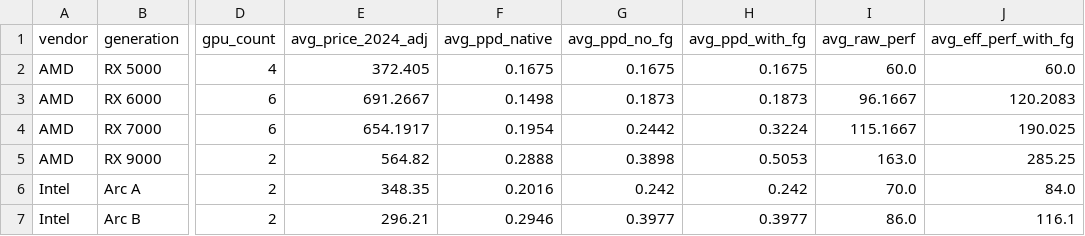
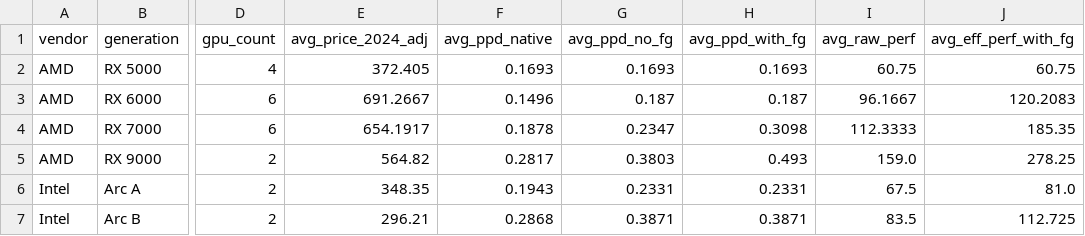
Before and after one commit to Lalitsh03/upscaling-illusion, a CSV file: data/processed/gpu_generation_summary.csv, drawn as a sheet; only a part is shown, gaps mark what is left out; the diff covers the shown part only; the diff names each change by its address in the sheet, - before the commit and + after, or states it on an @@ line.

```diff
--- a/data/processed/gpu_generation_summary.csv
+++ b/data/processed/gpu_generation_summary.csv
-F2 (avg_ppd_native): 0.1675
+F2 (avg_ppd_native): 0.1693
-G2 (avg_ppd_no_fg): 0.1675
+G2 (avg_ppd_no_fg): 0.1693
-H2 (avg_ppd_with_fg): 0.1675
+H2 (avg_ppd_with_fg): 0.1693
-I2 (avg_raw_perf): 60.0
+I2 (avg_raw_perf): 60.75
-J2 (avg_eff_perf_with_fg): 60.0
+J2 (avg_eff_perf_with_fg): 60.75
-F3 (avg_ppd_native): 0.1498
+F3 (avg_ppd_native): 0.1496
-G3 (avg_ppd_no_fg): 0.1873
+G3 (avg_ppd_no_fg): 0.187
-H3 (avg_ppd_with_fg): 0.1873
+H3 (avg_ppd_with_fg): 0.187
-F4 (avg_ppd_native): 0.1954
+F4 (avg_ppd_native): 0.1878
-G4 (avg_ppd_no_fg): 0.2442
+G4 (avg_ppd_no_fg): 0.2347
-H4 (avg_ppd_with_fg): 0.3224
+H4 (avg_ppd_with_fg): 0.3098
-I4 (avg_raw_perf): 115.1667
+I4 (avg_raw_perf): 112.3333
-J4 (avg_eff_perf_with_fg): 190.025
+J4 (avg_eff_perf_with_fg): 185.35
-F5 (avg_ppd_native): 0.2888
+F5 (avg_ppd_native): 0.2817
-G5 (avg_ppd_no_fg): 0.3898
+G5 (avg_ppd_no_fg): 0.3803
-H5 (avg_ppd_with_fg): 0.5053
+H5 (avg_ppd_with_fg): 0.493
-I5 (avg_raw_perf): 163.0
+I5 (avg_raw_perf): 159.0
-J5 (avg_eff_perf_with_fg): 285.25
+J5 (avg_eff_perf_with_fg): 278.25
-F6 (avg_ppd_native): 0.2016
+F6 (avg_ppd_native): 0.1943
-G6 (avg_ppd_no_fg): 0.242
+G6 (avg_ppd_no_fg): 0.2331
-H6 (avg_ppd_with_fg): 0.242
+H6 (avg_ppd_with_fg): 0.2331
-I6 (avg_raw_perf): 70.0
+I6 (avg_raw_perf): 67.5
-J6 (avg_eff_perf_with_fg): 84.0
+J6 (avg_eff_perf_with_fg): 81.0
-F7 (avg_ppd_native): 0.2946
+F7 (avg_ppd_native): 0.2868
-G7 (avg_ppd_no_fg): 0.3977
+G7 (avg_ppd_no_fg): 0.3871
-H7 (avg_ppd_with_fg): 0.3977
+H7 (avg_ppd_with_fg): 0.3871
-I7 (avg_raw_perf): 86.0
+I7 (avg_raw_perf): 83.5
-J7 (avg_eff_perf_with_fg): 116.1
+J7 (avg_eff_perf_with_fg): 112.725
```
Also changed, not shown: 20 edited cells elsewhere in this file, data/processed/gpu_analysis.csv, data/raw/gpu_specs_seed.csv, 8 other files.
